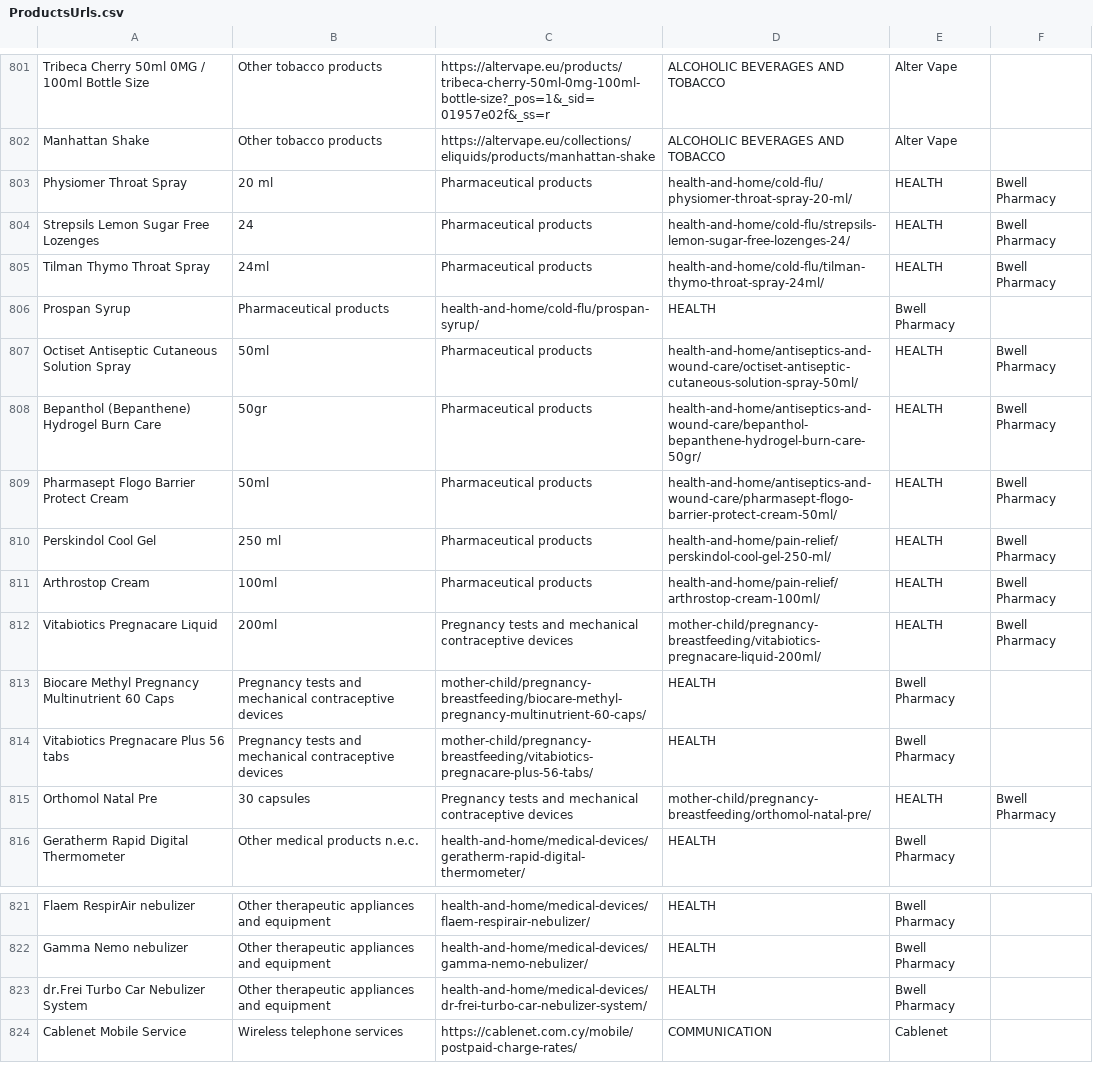
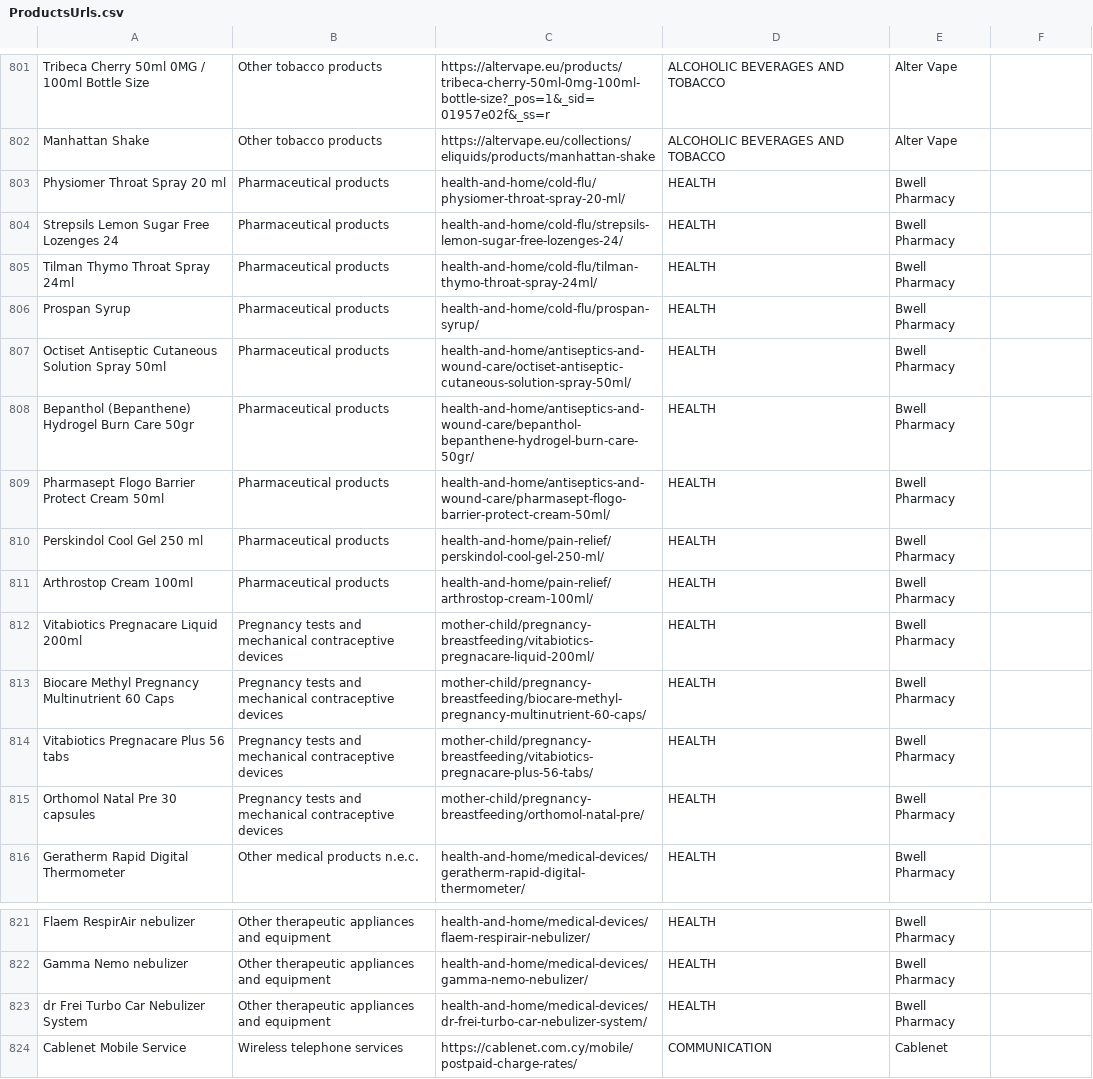
Before and after one commit to kvitalis/CyBPP, a CSV file: Datasets/ProductsUrls.csv, drawn as a sheet; only a part is shown, gaps mark what is left out.

Commit message:
Update ProductsUrls.csv

```diff
--- a/Datasets/ProductsUrls.csv
+++ b/Datasets/ProductsUrls.csv
@@ -808,15 +808,15 @@ Tribeca Cherry 50ml 0MG / 100ml Bottle Size,Other tobacco products,https://alter
 Manhattan Shake,Other tobacco products,https://altervape.eu/collections/eliquids/products/manhattan-shake,ALCOHOLIC BEVERAGES AND TOBACCO,Alter Vape
-Physiomer Throat Spray, 20 ml,Pharmaceutical products,health-and-home/cold-flu/physiomer-throat-spray-20-ml/,HEALTH,Bwell Pharmacy
-Strepsils Lemon Sugar Free Lozenges, 24,Pharmaceutical products,health-and-home/cold-flu/strepsils-lemon-sugar-free-lozenges-24/,HEALTH,Bwell Pharmacy
-Tilman Thymo Throat Spray, 24ml,Pharmaceutical products,health-and-home/cold-flu/tilman-thymo-throat-spray-24ml/,HEALTH,Bwell Pharmacy
+Physiomer Throat Spray 20 ml,Pharmaceutical products,health-and-home/cold-flu/physiomer-throat-spray-20-ml/,HEALTH,Bwell Pharmacy
+Strepsils Lemon Sugar Free Lozenges 24,Pharmaceutical products,health-and-home/cold-flu/strepsils-lemon-sugar-free-lozenges-24/,HEALTH,Bwell Pharmacy
+Tilman Thymo Throat Spray 24ml,Pharmaceutical products,health-and-home/cold-flu/tilman-thymo-throat-spray-24ml/,HEALTH,Bwell Pharmacy
 Prospan Syrup,Pharmaceutical products,health-and-home/cold-flu/prospan-syrup/,HEALTH,Bwell Pharmacy
-Octiset Antiseptic Cutaneous Solution Spray, 50ml,Pharmaceutical products,health-and-home/antiseptics-and-wound-care/octiset-antiseptic-cutaneous-solution-spray-50ml/,HEALTH,Bwell Pharmacy
-Bepanthol (Bepanthene) Hydrogel Burn Care, 50gr,Pharmaceutical products,health-and-home/antiseptics-and-wound-care/bepanthol-bepanthene-hydrogel-burn-care-50gr/,HEALTH,Bwell Pharmacy
-Pharmasept Flogo Barrier Protect Cream, 50ml,Pharmaceutical products,health-and-home/antiseptics-and-wound-care/pharmasept-flogo-barrier-protect-cream-50ml/,HEALTH,Bwell Pharmacy
-Perskindol Cool Gel, 250 ml,Pharmaceutical products,health-and-home/pain-relief/perskindol-cool-gel-250-ml/,HEALTH,Bwell Pharmacy
-Arthrostop Cream, 100ml,Pharmaceutical products,health-and-home/pain-relief/arthrostop-cream-100ml/,HEALTH,Bwell Pharmacy
-Vitabiotics Pregnacare Liquid, 200ml,Pregnancy tests and mechanical contraceptive devices,mother-child/pregnancy-breastfeeding/vitabiotics-pregnacare-liquid-200ml/,HEALTH,Bwell Pharmacy
+Octiset Antiseptic Cutaneous Solution Spray 50ml,Pharmaceutical products,health-and-home/antiseptics-and-wound-care/octiset-antiseptic-cutaneous-solution-spray-50ml/,HEALTH,Bwell Pharmacy
+Bepanthol (Bepanthene) Hydrogel Burn Care 50gr,Pharmaceutical products,health-and-home/antiseptics-and-wound-care/bepanthol-bepanthene-hydrogel-burn-care-50gr/,HEALTH,Bwell Pharmacy
+Pharmasept Flogo Barrier Protect Cream 50ml,Pharmaceutical products,health-and-home/antiseptics-and-wound-care/pharmasept-flogo-barrier-protect-cream-50ml/,HEALTH,Bwell Pharmacy
+Perskindol Cool Gel 250 ml,Pharmaceutical products,health-and-home/pain-relief/perskindol-cool-gel-250-ml/,HEALTH,Bwell Pharmacy
+Arthrostop Cream 100ml,Pharmaceutical products,health-and-home/pain-relief/arthrostop-cream-100ml/,HEALTH,Bwell Pharmacy
+Vitabiotics Pregnacare Liquid 200ml,Pregnancy tests and mechanical contraceptive devices,mother-child/pregnancy-breastfeeding/vitabiotics-pregnacare-liquid-200ml/,HEALTH,Bwell Pharmacy
 Biocare Methyl Pregnancy Multinutrient 60 Caps,Pregnancy tests and mechanical contraceptive devices,mother-child/pregnancy-breastfeeding/biocare-methyl-pregnancy-multinutrient-60-caps/,HEALTH,Bwell Pharmacy
 Vitabiotics Pregnacare Plus 56 tabs,Pregnancy tests and mechanical contraceptive devices,mother-child/pregnancy-breastfeeding/vitabiotics-pregnacare-plus-56-tabs/,HEALTH,Bwell Pharmacy
-Orthomol Natal Pre, 30 capsules,Pregnancy tests and mechanical contraceptive devices,mother-child/pregnancy-breastfeeding/orthomol-natal-pre/,HEALTH,Bwell Pharmacy
+Orthomol Natal Pre 30 capsules,Pregnancy tests and mechanical contraceptive devices,mother-child/pregnancy-breastfeeding/orthomol-natal-pre/,HEALTH,Bwell Pharmacy
 Geratherm Rapid Digital Thermometer,Other medical products n.e.c.,health-and-home/medical-devices/geratherm-rapid-digital-thermometer/,HEALTH,Bwell Pharmacy
@@ -828,3 +828,3 @@ Flaem RespirAir nebulizer,Other therapeutic appliances and equipment,health-and-
 Gamma Nemo nebulizer,Other therapeutic appliances and equipment,health-and-home/medical-devices/gamma-nemo-nebulizer/,HEALTH,Bwell Pharmacy
-dr.Frei Turbo Car Nebulizer System,Other therapeutic appliances and equipment,health-and-home/medical-devices/dr-frei-turbo-car-nebulizer-system/,HEALTH,Bwell Pharmacy
+dr Frei Turbo Car Nebulizer System,Other therapeutic appliances and equipment,health-and-home/medical-devices/dr-frei-turbo-car-nebulizer-system/,HEALTH,Bwell Pharmacy
 Cablenet Mobile Service,Wireless telephone services,https://cablenet.com.cy/mobile/postpaid-charge-rates/,COMMUNICATION,Cablenet
```
